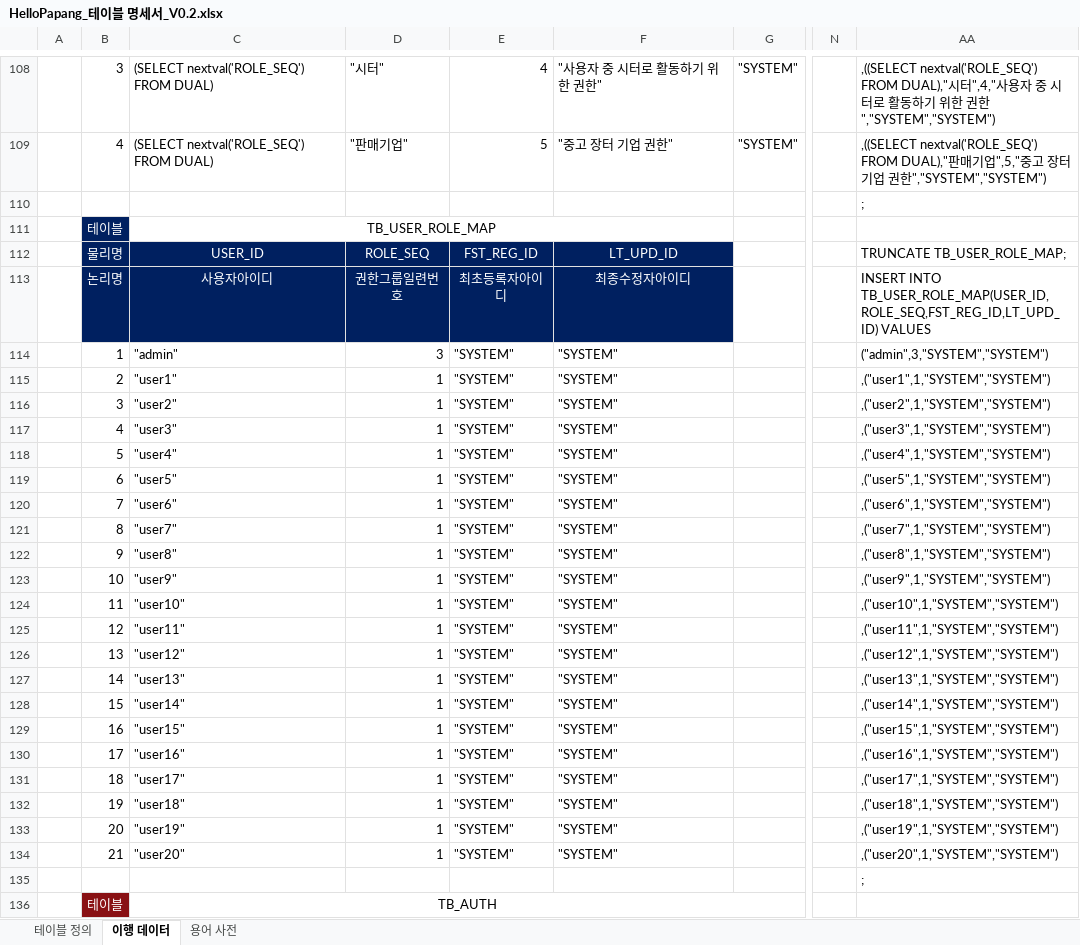
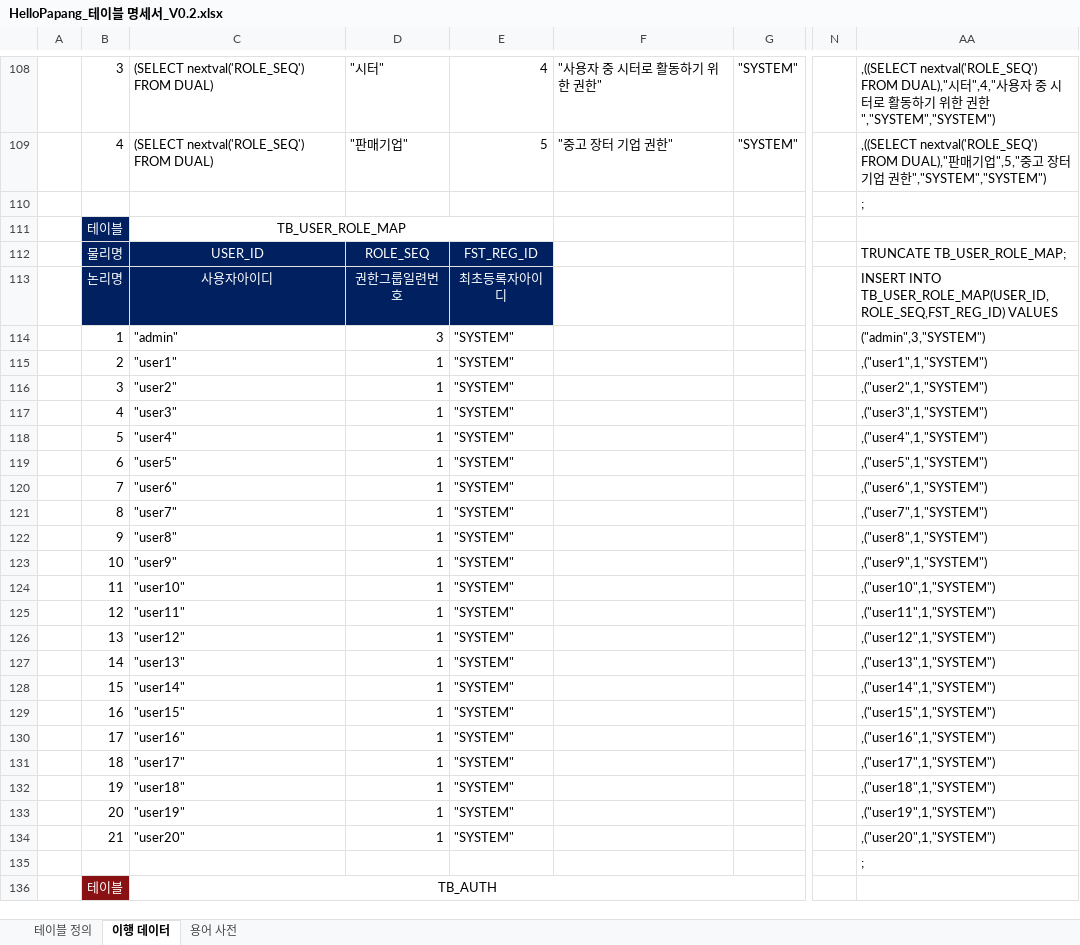
Before and after one commit to yhoo0094/helloPaPang, an Excel workbook: 산출물/HelloPapang_테이블 명세서_V0.2.xlsx, sheet 이행 데이터, drawn as a sheet; only a part is shown, gaps mark what is left out; values as stored, in another font and other column widths than the file's, no borders; conditional formats not drawn; the diff names each change by its address in the sheet, - before the commit and + after, or states it on an @@ line.

```diff
--- a/산출물/HelloPapang_테이블 명세서_V0.2.xlsx (sheet 이행 데이터)
+++ b/산출물/HelloPapang_테이블 명세서_V0.2.xlsx (sheet 이행 데이터)
-C111:F111 merged
+C111:E111 merged
-F112: LT_UPD_ID
+F112: (empty)
-F112:F113 fill: #002060
+F112:F113 fill: none
-F113: 최종수정자아이디
+F113: (empty)
-AA113: INSERT INTO TB_USER_ROLE_MAP(USER_ID,ROLE_SEQ,FST_REG_ID,LT_UPD_ID) VALUES
+AA113: INSERT INTO TB_USER_ROLE_MAP(USER_ID,ROLE_SEQ,FST_REG_ID) VALUES
-F114:F134: "SYSTEM"
+F114:F134: (empty)
-AA114: ("admin",3,"SYSTEM","SYSTEM")
+AA114: ("admin",3,"SYSTEM")
-AA115: ,("user1",1,"SYSTEM","SYSTEM")
+AA115: ,("user1",1,"SYSTEM")
-AA116: ,("user2",1,"SYSTEM","SYSTEM")
+AA116: ,("user2",1,"SYSTEM")
-AA117: ,("user3",1,"SYSTEM","SYSTEM")
+AA117: ,("user3",1,"SYSTEM")
-AA118: ,("user4",1,"SYSTEM","SYSTEM")
+AA118: ,("user4",1,"SYSTEM")
-AA119: ,("user5",1,"SYSTEM","SYSTEM")
+AA119: ,("user5",1,"SYSTEM")
-AA120: ,("user6",1,"SYSTEM","SYSTEM")
+AA120: ,("user6",1,"SYSTEM")
-AA121: ,("user7",1,"SYSTEM","SYSTEM")
+AA121: ,("user7",1,"SYSTEM")
-AA122: ,("user8",1,"SYSTEM","SYSTEM")
+AA122: ,("user8",1,"SYSTEM")
-AA123: ,("user9",1,"SYSTEM","SYSTEM")
+AA123: ,("user9",1,"SYSTEM")
-AA124: ,("user10",1,"SYSTEM","SYSTEM")
+AA124: ,("user10",1,"SYSTEM")
-AA125: ,("user11",1,"SYSTEM","SYSTEM")
+AA125: ,("user11",1,"SYSTEM")
-AA126: ,("user12",1,"SYSTEM","SYSTEM")
+AA126: ,("user12",1,"SYSTEM")
-AA127: ,("user13",1,"SYSTEM","SYSTEM")
+AA127: ,("user13",1,"SYSTEM")
-AA128: ,("user14",1,"SYSTEM","SYSTEM")
+AA128: ,("user14",1,"SYSTEM")
-AA129: ,("user15",1,"SYSTEM","SYSTEM")
+AA129: ,("user15",1,"SYSTEM")
-AA130: ,("user16",1,"SYSTEM","SYSTEM")
+AA130: ,("user16",1,"SYSTEM")
-AA131: ,("user17",1,"SYSTEM","SYSTEM")
+AA131: ,("user17",1,"SYSTEM")
-AA132: ,("user18",1,"SYSTEM","SYSTEM")
+AA132: ,("user18",1,"SYSTEM")
-AA133: ,("user19",1,"SYSTEM","SYSTEM")
+AA133: ,("user19",1,"SYSTEM")
-AA134: ,("user20",1,"SYSTEM","SYSTEM")
+AA134: ,("user20",1,"SYSTEM")
```
Also changed, not shown: 14 other files.
